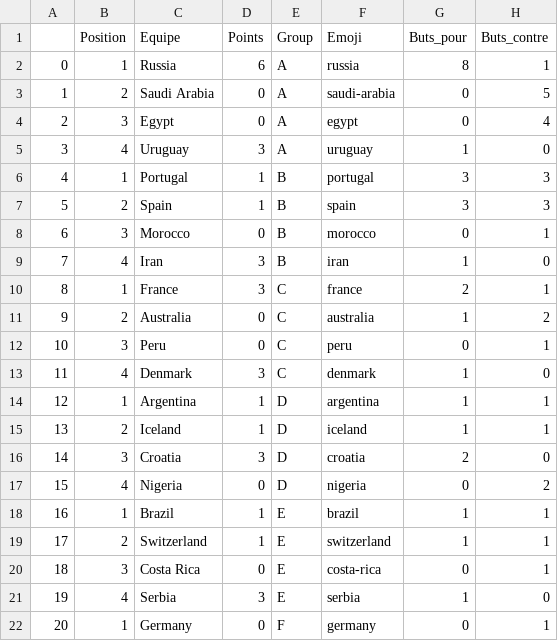
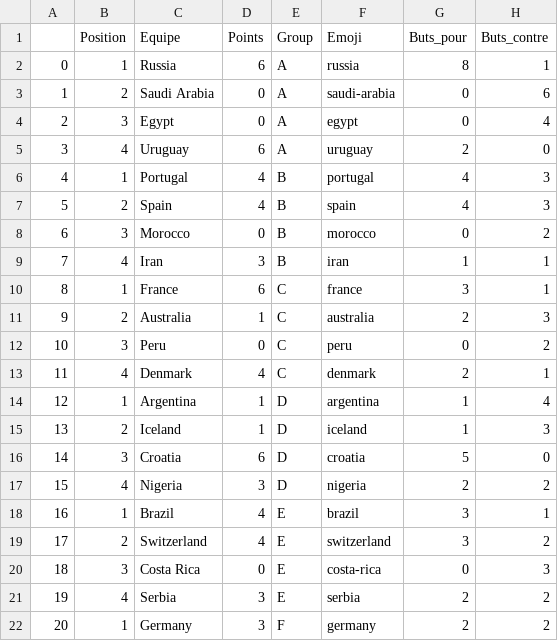
Before and after one commit to ClementTr/WorldCup_Dashboard, a CSV file: DjangoWorldCup/worldcup/static/worldcup/data/data_group.csv, drawn as a sheet; only a part is shown; the diff covers the shown part only.

```diff
--- a/DjangoWorldCup/worldcup/static/worldcup/data/data_group.csv
+++ b/DjangoWorldCup/worldcup/static/worldcup/data/data_group.csv
@@ -2,21 +2,21 @@
 0,1,Russia,6,A,russia,8,1
-1,2,Saudi Arabia,0,A,saudi-arabia,0,5
+1,2,Saudi Arabia,0,A,saudi-arabia,0,6
 2,3,Egypt,0,A,egypt,0,4
-3,4,Uruguay,3,A,uruguay,1,0
-4,1,Portugal,1,B,portugal,3,3
-5,2,Spain,1,B,spain,3,3
-6,3,Morocco,0,B,morocco,0,1
-7,4,Iran,3,B,iran,1,0
-8,1,France,3,C,france,2,1
-9,2,Australia,0,C,australia,1,2
-10,3,Peru,0,C,peru,0,1
-11,4,Denmark,3,C,denmark,1,0
-12,1,Argentina,1,D,argentina,1,1
-13,2,Iceland,1,D,iceland,1,1
-14,3,Croatia,3,D,croatia,2,0
-15,4,Nigeria,0,D,nigeria,0,2
-16,1,Brazil,1,E,brazil,1,1
-17,2,Switzerland,1,E,switzerland,1,1
-18,3,Costa Rica,0,E,costa-rica,0,1
-19,4,Serbia,3,E,serbia,1,0
-20,1,Germany,0,F,germany,0,1
+3,4,Uruguay,6,A,uruguay,2,0
+4,1,Portugal,4,B,portugal,4,3
+5,2,Spain,4,B,spain,4,3
+6,3,Morocco,0,B,morocco,0,2
+7,4,Iran,3,B,iran,1,1
+8,1,France,6,C,france,3,1
+9,2,Australia,1,C,australia,2,3
+10,3,Peru,0,C,peru,0,2
+11,4,Denmark,4,C,denmark,2,1
+12,1,Argentina,1,D,argentina,1,4
+13,2,Iceland,1,D,iceland,1,3
+14,3,Croatia,6,D,croatia,5,0
+15,4,Nigeria,3,D,nigeria,2,2
+16,1,Brazil,4,E,brazil,3,1
+17,2,Switzerland,4,E,switzerland,3,2
+18,3,Costa Rica,0,E,costa-rica,0,3
+19,4,Serbia,3,E,serbia,2,2
+20,1,Germany,3,F,germany,2,2
```
Also changed, not shown: 12 edited cells elsewhere in this file, DjangoWorldCup/worldcup/static/worldcup/data/matchs.csv, 3 other files.
